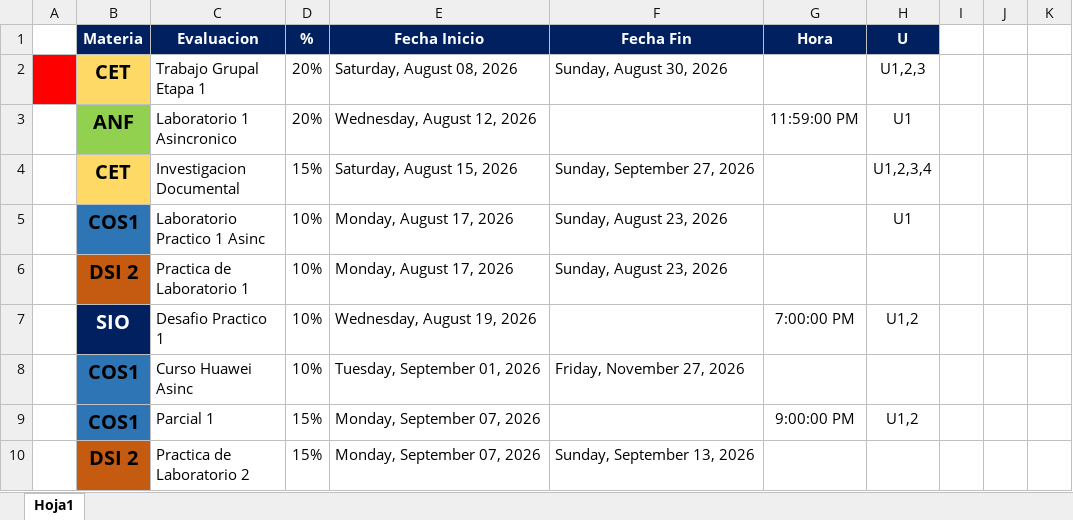
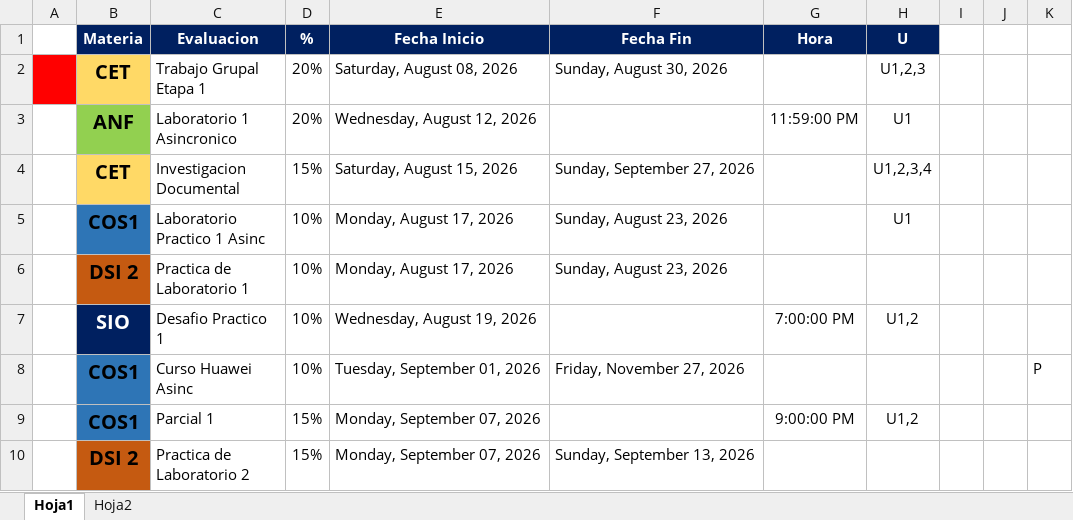
Before and after one commit to LVasquez93/UES-2026, an Excel workbook: Ciclo 02 - 2026/CalendarioEvaluaciones.xlsx, sheet Hoja1, drawn as a sheet; only a part is shown; values as stored, in another font and other column widths than the file's, no borders; charts and pictures and table styles not drawn; the diff names each change by its address in the sheet, - before the commit and + after, or states it on an @@ line.

```diff
--- a/Ciclo 02 - 2026/CalendarioEvaluaciones.xlsx (sheet Hoja1)
+++ b/Ciclo 02 - 2026/CalendarioEvaluaciones.xlsx (sheet Hoja1)
+sheet tab: Hoja2
-K8: (empty)
+K8: P
```
Also changed, not shown: charts or pictures, 1 other file.
